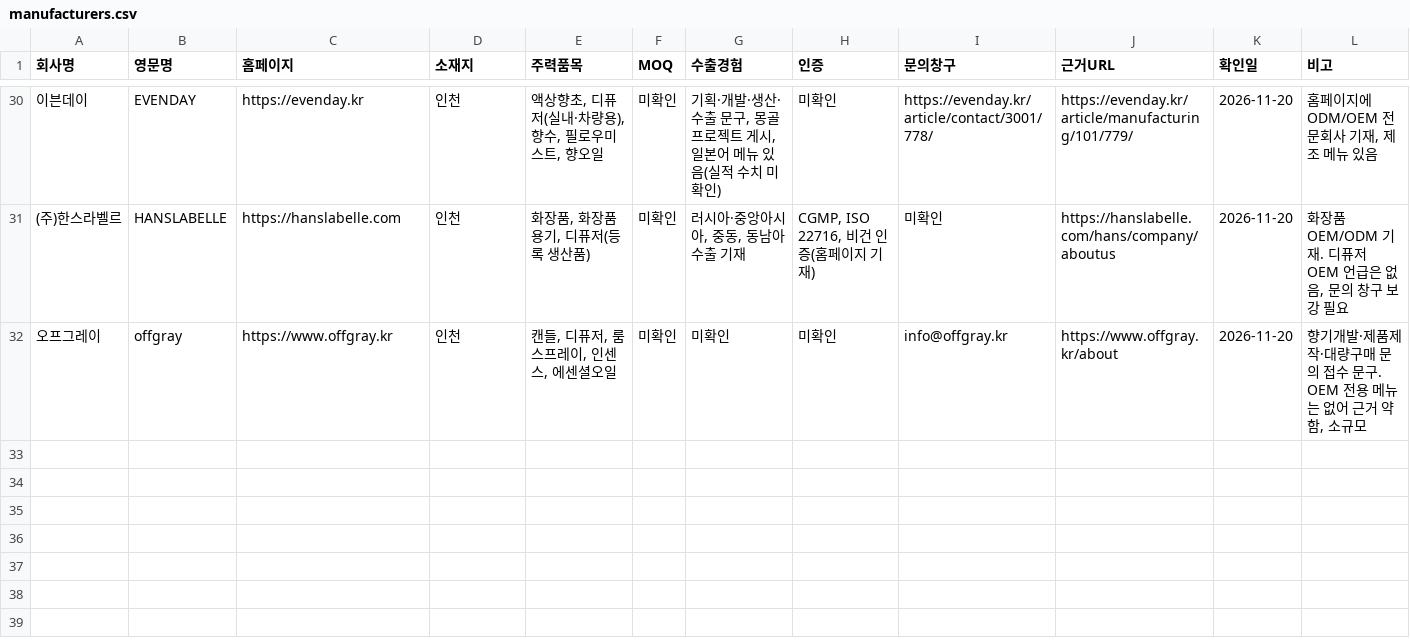
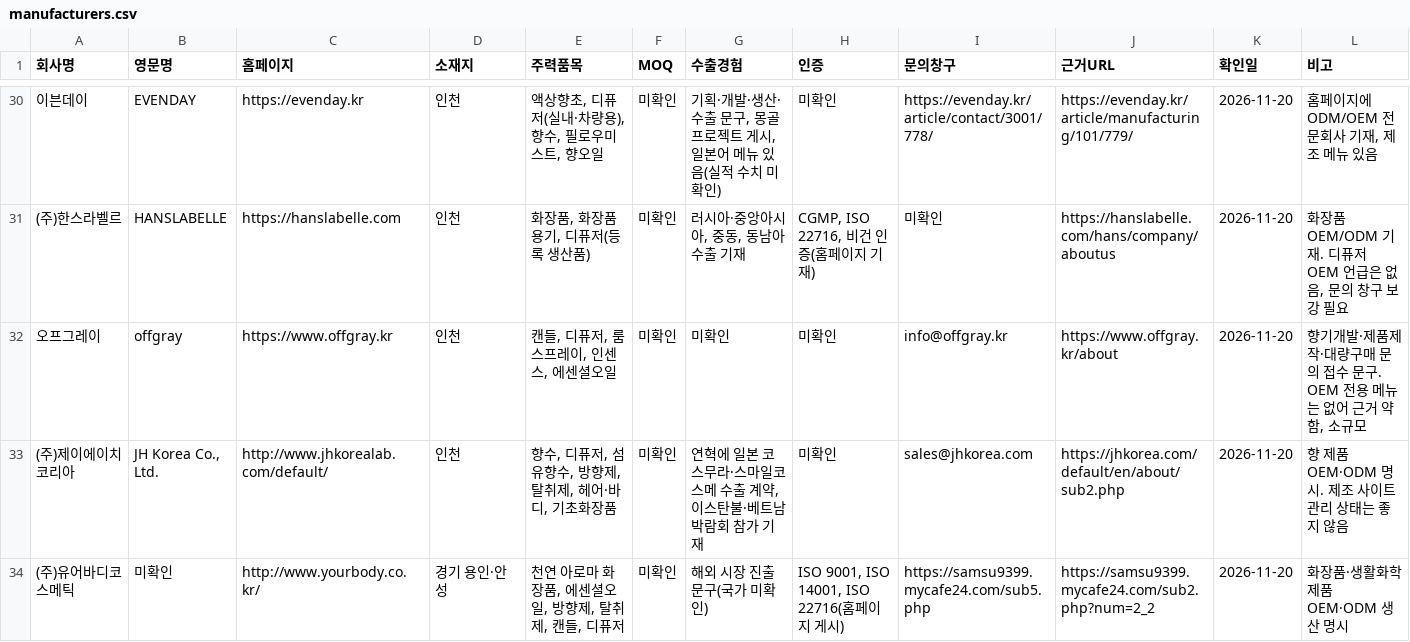
Before and after one commit to baromina111-byte/-, a CSV file: kj-oem-bridge/data/manufacturers.csv, drawn as a sheet; only a part is shown, gaps mark what is left out; rows hold the shown columns only; the diff covers the shown part only; the diff names each change by its address in the sheet, - before the commit and + after, or states it on an @@ line.

```diff
--- a/kj-oem-bridge/data/manufacturers.csv
+++ b/kj-oem-bridge/data/manufacturers.csv
+row 33: (주)제이에이치코리아 | JH Korea Co., Ltd. | http://www.jhkorealab.com/default/ | 인천 | 향수, 디퓨저, 섬유향수, 방향제, 탈취제, 헤어·바디, 기초화장품 | 미확인 | 연혁에 일본 코스무라·스마일코스메 수출 계약, 이스탄불·베트남 박람회 참가 기재 | 미확인 | sales@jhkorea.com | https://jhkorea.com/default/en/about/sub2.php | 2026-11-20 | 향 제품 OEM·ODM 명시. 제조 사이트 관리 상태는 좋지 않음
+row 34: (주)유어바디코스메틱 | 미확인 | http://www.yourbody.co.kr/ | 경기 용인·안성 | 천연 아로마 화장품, 에센셜오일, 방향제, 탈취제, 캔들, 디퓨저 | 미확인 | 해외 시장 진출 문구(국가 미확인) | ISO 9001, ISO 14001, ISO 22716(홈페이지 게시) | https://samsu9399.mycafe24.com/sub5.php | https://samsu9399.mycafe24.com/sub2.php?num=2_2 | 2026-11-20 | 화장품·생활화학 제품 OEM·ODM 생산 명시
```
Also changed, not shown: 2 added rows and 2 edited cells elsewhere in this file, kj-oem-bridge/data/candidates-factory-register.csv, 2 other files.
